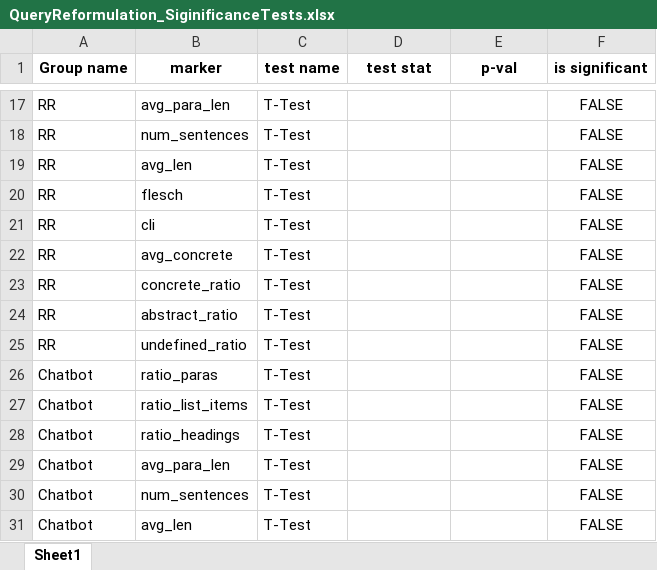
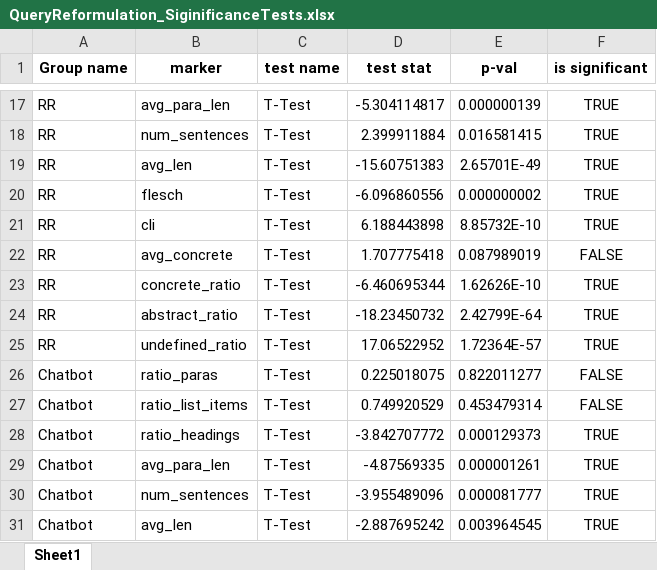
Before and after one commit to HrishitaC/much-ado-about-accessibility, an Excel workbook: Stats/QueryReformulation_SiginificanceTests.xlsx, sheet Sheet1, drawn as a sheet; only a part is shown, gaps mark what is left out; values as stored, in another font and other column widths than the file's, no borders; the diff covers the shown part only; the diff names each change by its address in the sheet, - before the commit and + after, or states it on an @@ line.

```diff
--- a/Stats/QueryReformulation_SiginificanceTests.xlsx (sheet Sheet1)
+++ b/Stats/QueryReformulation_SiginificanceTests.xlsx (sheet Sheet1)
-D17 (test stat): (empty)
+D17 (test stat): -5.304114817
-E17 (p-val): (empty)
+E17 (p-val): 0.000000139
-F17:F21 (is significant): FALSE
+F17:F21 (is significant): TRUE
-D18 (test stat): (empty)
+D18 (test stat): 2.399911884
-E18 (p-val): (empty)
+E18 (p-val): 0.016581415
-D19 (test stat): (empty)
+D19 (test stat): -15.60751383
-E19 (p-val): (empty)
+E19 (p-val): 2.65701E-49
-D20 (test stat): (empty)
+D20 (test stat): -6.096860556
-E20 (p-val): (empty)
+E20 (p-val): 0.000000002
-D21 (test stat): (empty)
+D21 (test stat): 6.188443898
-E21 (p-val): (empty)
+E21 (p-val): 8.85732E-10
-D22 (test stat): (empty)
+D22 (test stat): 1.707775418
-E22 (p-val): (empty)
+E22 (p-val): 0.087989019
-D23 (test stat): (empty)
+D23 (test stat): -6.460695344
-E23 (p-val): (empty)
+E23 (p-val): 1.62626E-10
-F23:F25 (is significant): FALSE
+F23:F25 (is significant): TRUE
-D24 (test stat): (empty)
+D24 (test stat): -18.23450732
-E24 (p-val): (empty)
+E24 (p-val): 2.42799E-64
-D25 (test stat): (empty)
+D25 (test stat): 17.06522952
-E25 (p-val): (empty)
+E25 (p-val): 1.72364E-57
-D26 (test stat): (empty)
+D26 (test stat): 0.225018075
-E26 (p-val): (empty)
+E26 (p-val): 0.822011277
-D27 (test stat): (empty)
+D27 (test stat): 0.749920529
-E27 (p-val): (empty)
+E27 (p-val): 0.453479314
-D28 (test stat): (empty)
+D28 (test stat): -3.842707772
-E28 (p-val): (empty)
+E28 (p-val): 0.000129373
-F28:F31 (is significant): FALSE
+F28:F31 (is significant): TRUE
-D29 (test stat): (empty)
+D29 (test stat): -4.87569335
-E29 (p-val): (empty)
+E29 (p-val): 0.000001261
-D30 (test stat): (empty)
+D30 (test stat): -3.955489096
-E30 (p-val): (empty)
+E30 (p-val): 0.000081777
-D31 (test stat): (empty)
+D31 (test stat): -2.887695242
-E31 (p-val): (empty)
+E31 (p-val): 0.003964545
```
Also changed, not shown: 248 edited cells elsewhere in this sheet, 7 other files.
